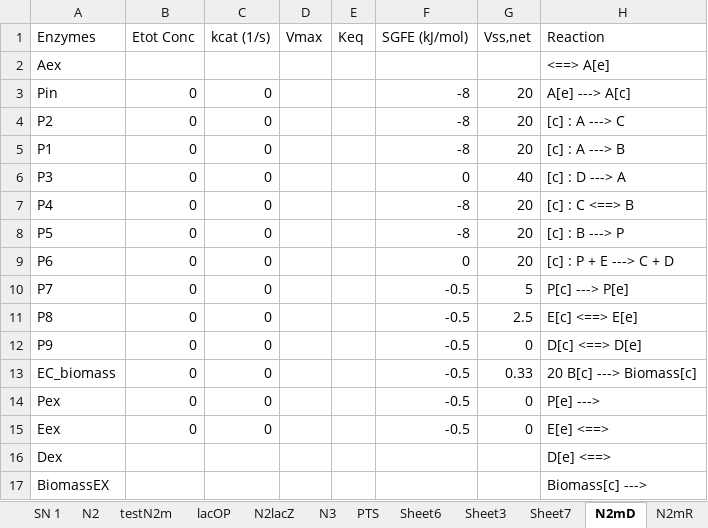
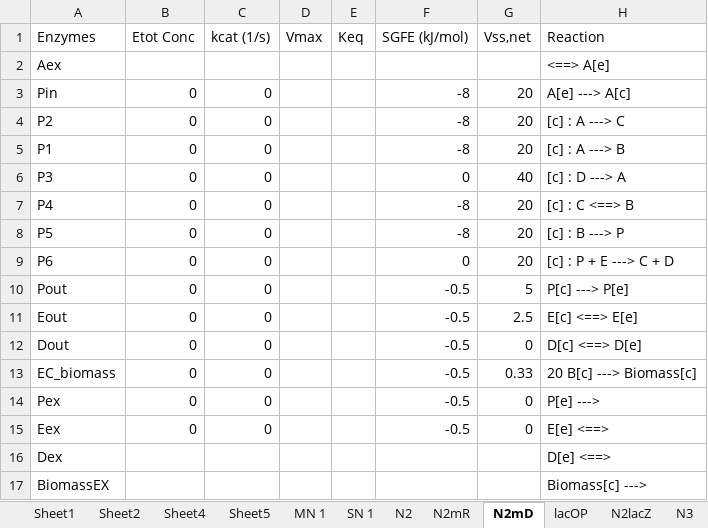
Before and after one commit to shyamsrinivasan/ident, an Excel workbook: KineticModel/test.xlsx, sheet N2mD, drawn as a sheet; only a part is shown; values as stored, in another font and other column widths than the file's, no borders; the diff names each change by its address in the sheet, - before the commit and + after, or states it on an @@ line.

```diff
--- a/KineticModel/test.xlsx (sheet N2mD)
+++ b/KineticModel/test.xlsx (sheet N2mD)
@@ sheet tab order changed: Sheet1 | Sheet2 | Sheet4 | Sheet5 | MN 1 | SN 1 | N2 | N2mR | N2mD | lacOP | N2lacZ | N3 @@
-A10 (Enzymes): P7
+A10 (Enzymes): Pout
-A11 (Enzymes): P8
+A11 (Enzymes): Eout
-A12 (Enzymes): P9
+A12 (Enzymes): Dout
```
Also changed, not shown: sheet N3mR, sheet N2mR, other sheet tabs, 31 other files.
